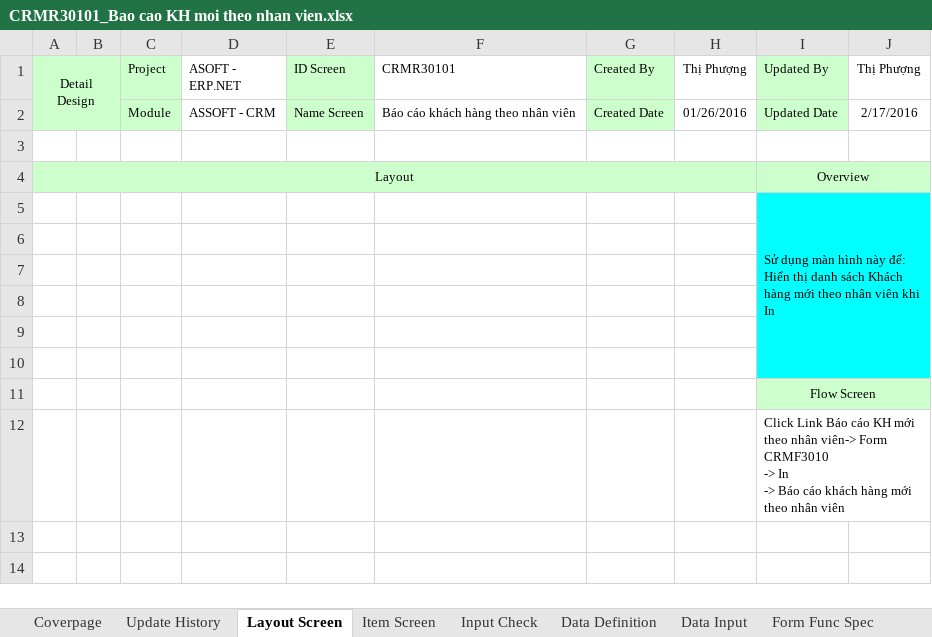
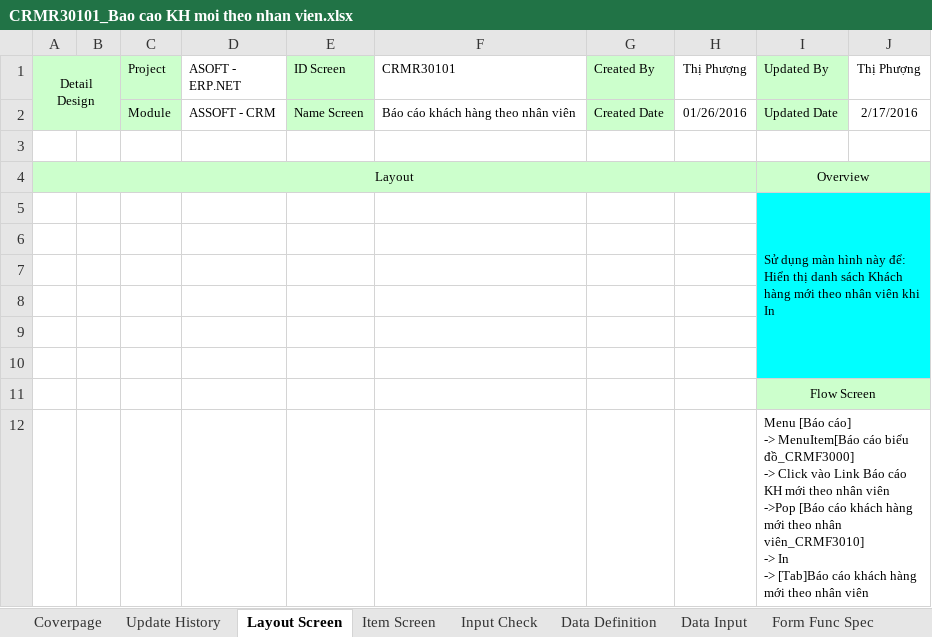
Before and after one commit to ASOFT-Solution/asoft-test-svn, an Excel workbook: 2015/201512/10_DOCUMENT/13_DETAIL_DESIGN/Bao cao KH moi theo nhan vien/CRMR30101_Bao cao KH moi theo nhan vien.xlsx, sheet Layout Screen, drawn as a sheet; values as stored, in another font and other column widths than the file's, no borders; charts and pictures not drawn; ↵ is a line break in a cell; the diff names each change by its address in the sheet, - before the commit and + after, or states it on an @@ line.

```diff
--- a/2015/201512/10_DOCUMENT/13_DETAIL_DESIGN/Bao cao KH moi theo nhan vien/CRMR30101_Bao cao KH moi theo nhan vien.xlsx (sheet Layout Screen)
+++ b/2015/201512/10_DOCUMENT/13_DETAIL_DESIGN/Bao cao KH moi theo nhan vien/CRMR30101_Bao cao KH moi theo nhan vien.xlsx (sheet Layout Screen)
-I12 (Updated By): Click Link Báo cáo KH mới theo nhân viên-> Form CRMF3010 ↵ -> In ↵ -> Báo cáo khách…
+I12 (Updated By): Menu [Báo cáo] ↵ -> MenuItem[Báo cáo biểu đồ_CRMF3000] ↵ -> Click vào Link Báo cáo KH mới theo nhân viên ↵ ->Pop [Báo cáo khách hàng mới theo nhân viên_CRMF3010] ↵ -> In ↵ -> [Tab]Báo cáo khách…
```
Also changed, not shown: 2015/201512/10_DOCUMENT/13_DETAIL_DESIGN/Bao cao KH moi theo nhan vien/CRMF3010_ Khach hang moi theo nhan vien.xlsx.
